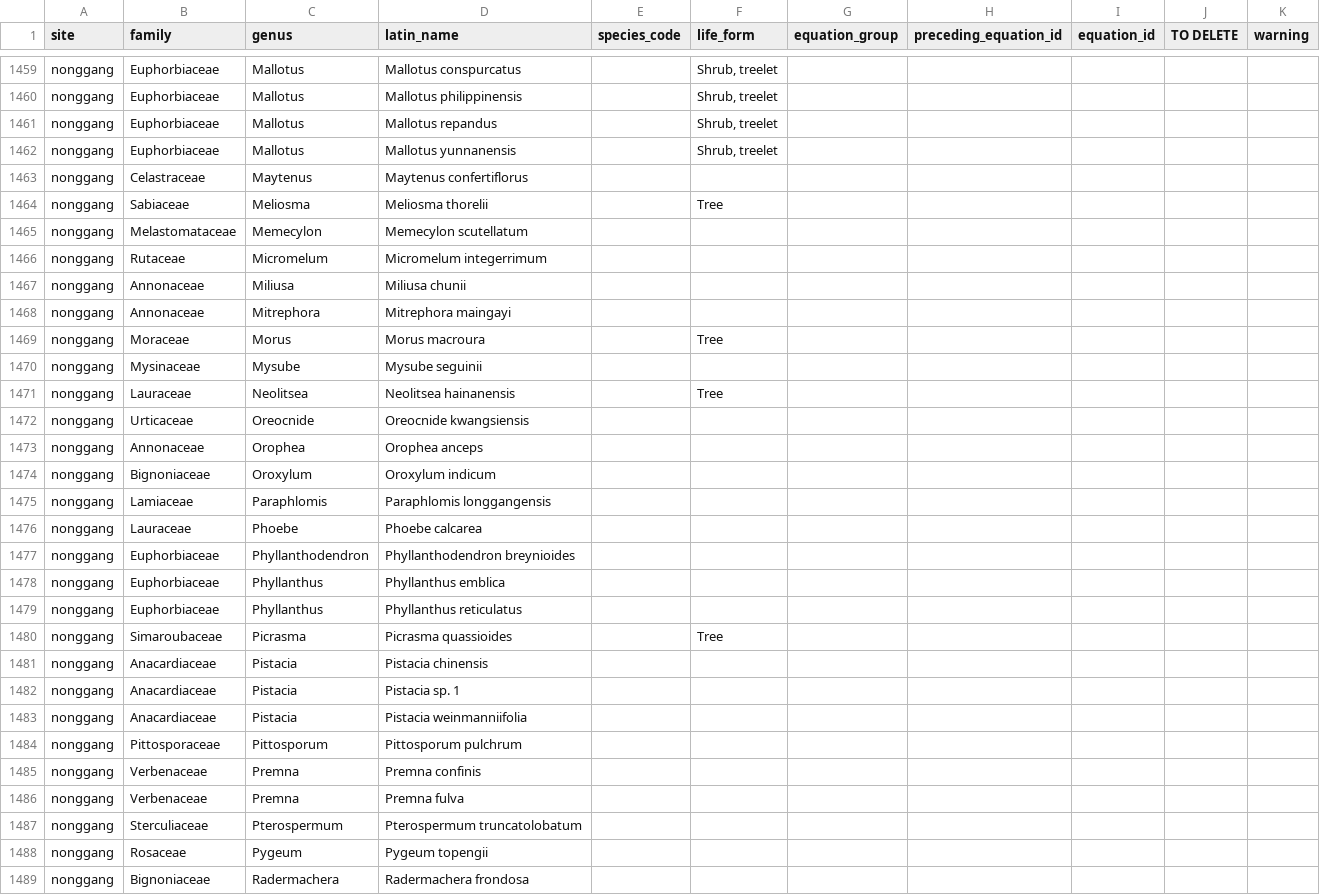
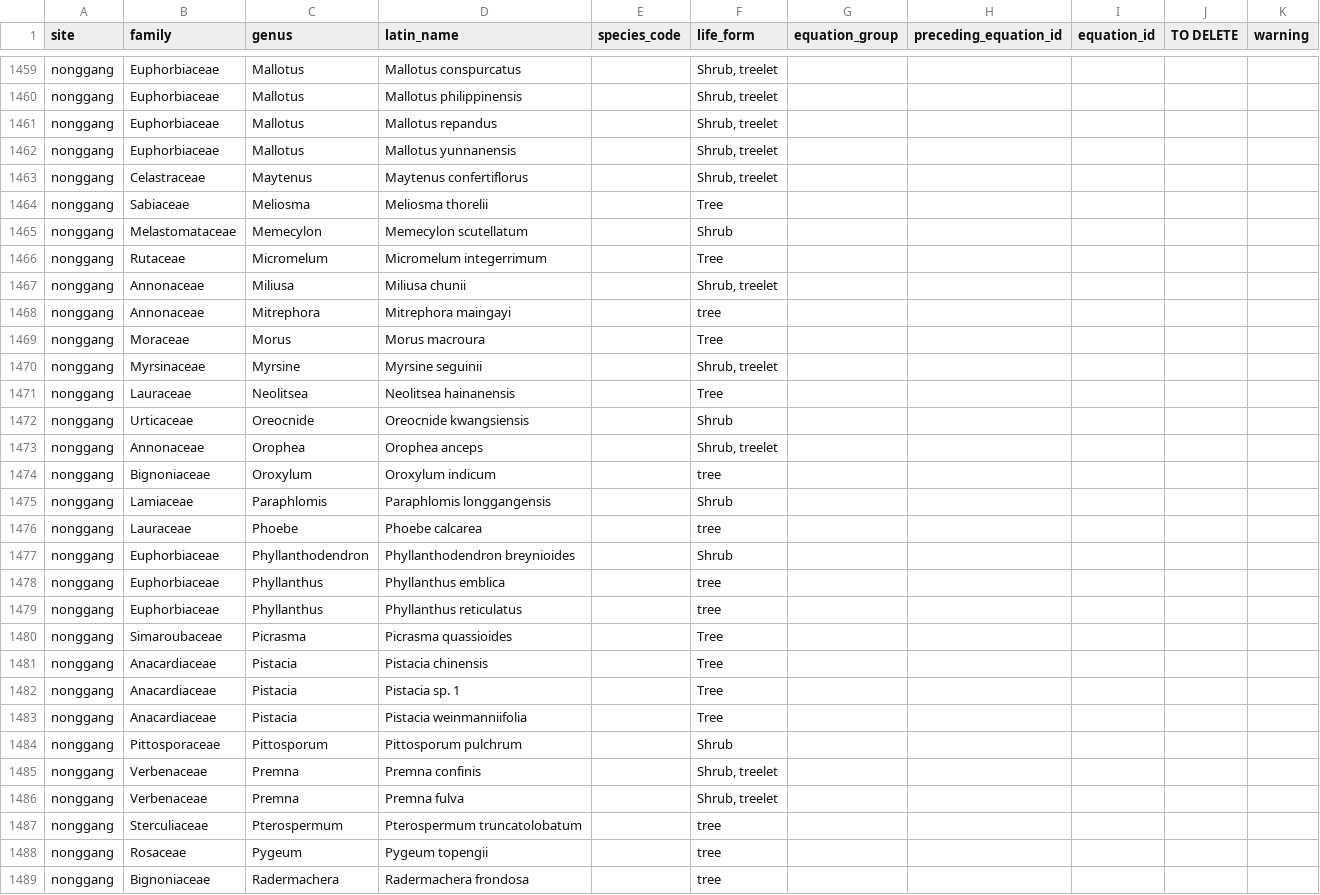
Before and after one commit to ropensci/allodb, a CSV file: data-raw/csv_database/sitespecies.csv, drawn as a sheet; only a part is shown, gaps mark what is left out; the diff covers the shown part only.

Commit message:
Completed life form on sitesp table

```diff
--- a/data-raw/csv_database/sitespecies.csv
+++ b/data-raw/csv_database/sitespecies.csv
@@ -1462,28 +1462,28 @@ nonggang,Euphorbiaceae,Mallotus,Mallotus repandus,,"Shrub, treelet",,,,,
 nonggang,Euphorbiaceae,Mallotus,Mallotus yunnanensis,,"Shrub, treelet",,,,,
-nonggang,Celastraceae,Maytenus,Maytenus confertiflorus,,,,,,,
+nonggang,Celastraceae,Maytenus,Maytenus confertiflorus,,"Shrub, treelet",,,,,
 nonggang,Sabiaceae,Meliosma,Meliosma thorelii,,Tree,,,,,
-nonggang,Melastomataceae,Memecylon,Memecylon scutellatum,,,,,,,
-nonggang,Rutaceae,Micromelum,Micromelum integerrimum,,,,,,,
-nonggang,Annonaceae,Miliusa,Miliusa chunii,,,,,,,
-nonggang,Annonaceae,Mitrephora,Mitrephora maingayi,,,,,,,
+nonggang,Melastomataceae,Memecylon,Memecylon scutellatum,,Shrub,,,,,
+nonggang,Rutaceae,Micromelum,Micromelum integerrimum,,Tree,,,,,
+nonggang,Annonaceae,Miliusa,Miliusa chunii,,"Shrub, treelet",,,,,
+nonggang,Annonaceae,Mitrephora,Mitrephora maingayi,,tree,,,,,
 nonggang,Moraceae,Morus,Morus macroura,,Tree,,,,,
-nonggang,Mysinaceae,Mysube,Mysube seguinii,,,,,,,
+nonggang,Myrsinaceae,Myrsine,Myrsine seguinii,,"Shrub, treelet",,,,,
 nonggang,Lauraceae,Neolitsea,Neolitsea hainanensis,,Tree,,,,,
-nonggang,Urticaceae,Oreocnide,Oreocnide kwangsiensis,,,,,,,
-nonggang,Annonaceae,Orophea,Orophea anceps,,,,,,,
-nonggang,Bignoniaceae,Oroxylum,Oroxylum indicum,,,,,,,
-nonggang,Lamiaceae,Paraphlomis,Paraphlomis longgangensis,,,,,,,
-nonggang,Lauraceae,Phoebe,Phoebe calcarea,,,,,,,
-nonggang,Euphorbiaceae,Phyllanthodendron,Phyllanthodendron breynioides,,,,,,,
-nonggang,Euphorbiaceae,Phyllanthus,Phyllanthus emblica,,,,,,,
-nonggang,Euphorbiaceae,Phyllanthus,Phyllanthus reticulatus,,,,,,,
+nonggang,Urticaceae,Oreocnide,Oreocnide kwangsiensis,,Shrub,,,,,
+nonggang,Annonaceae,Orophea,Orophea anceps,,"Shrub, treelet",,,,,
+nonggang,Bignoniaceae,Oroxylum,Oroxylum indicum,,tree,,,,,
+nonggang,Lamiaceae,Paraphlomis,Paraphlomis longgangensis,,Shrub,,,,,
+nonggang,Lauraceae,Phoebe,Phoebe calcarea,,tree,,,,,
+nonggang,Euphorbiaceae,Phyllanthodendron,Phyllanthodendron breynioides,,Shrub,,,,,
+nonggang,Euphorbiaceae,Phyllanthus,Phyllanthus emblica,,tree,,,,,
+nonggang,Euphorbiaceae,Phyllanthus,Phyllanthus reticulatus,,tree,,,,,
 nonggang,Simaroubaceae,Picrasma,Picrasma quassioides,,Tree,,,,,
-nonggang,Anacardiaceae,Pistacia,Pistacia chinensis,,,,,,,
-nonggang,Anacardiaceae,Pistacia,Pistacia sp. 1,,,,,,,
-nonggang,Anacardiaceae,Pistacia,Pistacia weinmanniifolia,,,,,,,
-nonggang,Pittosporaceae,Pittosporum,Pittosporum pulchrum,,,,,,,
-nonggang,Verbenaceae,Premna,Premna confinis,,,,,,,
-nonggang,Verbenaceae,Premna,Premna fulva,,,,,,,
-nonggang,Sterculiaceae,Pterospermum,Pterospermum truncatolobatum,,,,,,,
-nonggang,Rosaceae,Pygeum,Pygeum topengii,,,,,,,
-nonggang,Bignoniaceae,Radermachera,Radermachera frondosa,,,,,,,
+nonggang,Anacardiaceae,Pistacia,Pistacia chinensis,,Tree,,,,,
+nonggang,Anacardiaceae,Pistacia,Pistacia sp. 1,,Tree,,,,,
+nonggang,Anacardiaceae,Pistacia,Pistacia weinmanniifolia,,Tree,,,,,
+nonggang,Pittosporaceae,Pittosporum,Pittosporum pulchrum,,Shrub,,,,,
+nonggang,Verbenaceae,Premna,Premna confinis,,"Shrub, treelet",,,,,
+nonggang,Verbenaceae,Premna,Premna fulva,,"Shrub, treelet",,,,,
+nonggang,Sterculiaceae,Pterospermum,Pterospermum truncatolobatum,,tree,,,,,
+nonggang,Rosaceae,Pygeum,Pygeum topengii,,tree,,,,,
+nonggang,Bignoniaceae,Radermachera,Radermachera frondosa,,tree,,,,,
```
Also changed, not shown: 111 edited cells elsewhere in this file.
